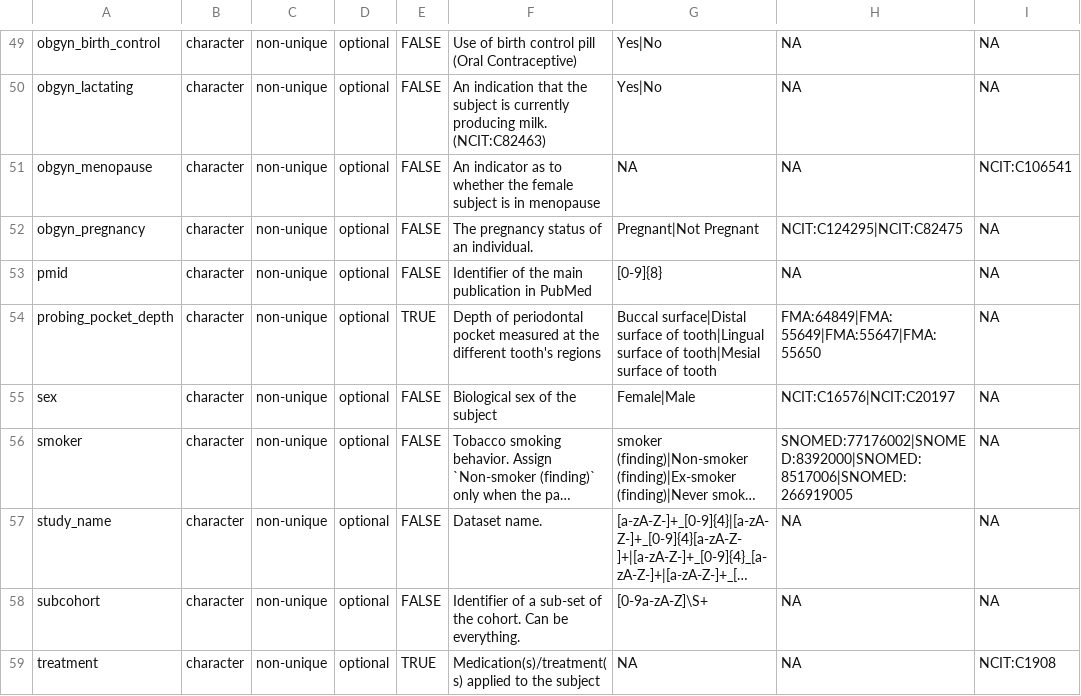
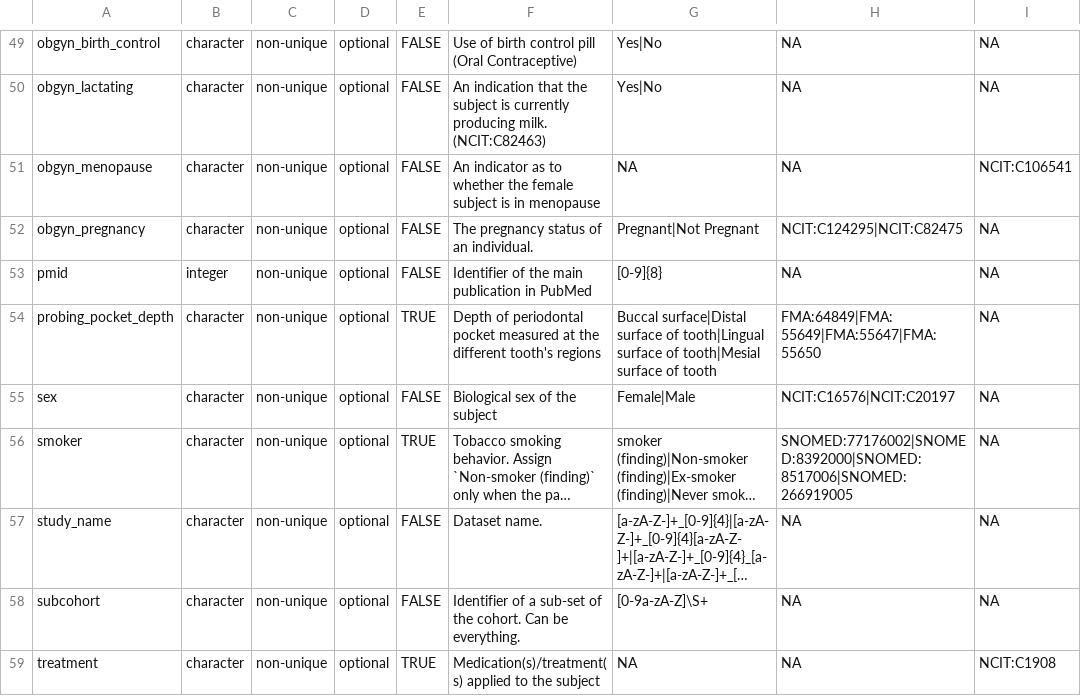
Before and after one commit to shbrief/OmicsMLRepoCuration, a CSV file: inst/schema/cmd_data_dictionary.csv, drawn as a sheet; only a part is shown, gaps mark what is left out; long unchanged cells end in …; the diff names each change by its address in the sheet, - before the commit and + after, or states it on an @@ line.

Commit message:
update cmd schema: data type

```diff
--- a/inst/schema/cmd_data_dictionary.csv
+++ b/inst/schema/cmd_data_dictionary.csv
-B53: character
+B53: integer
-E56: FALSE
+E56: TRUE
```
Also changed, not shown: 2 other files.
